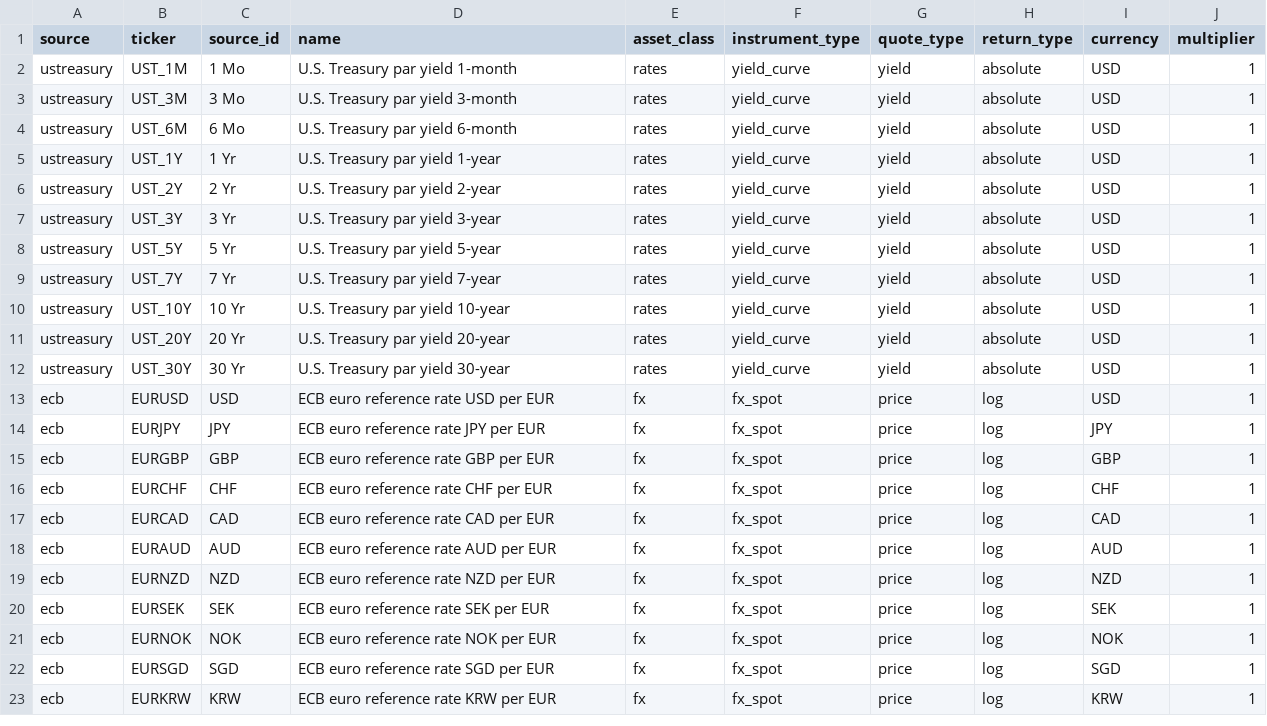
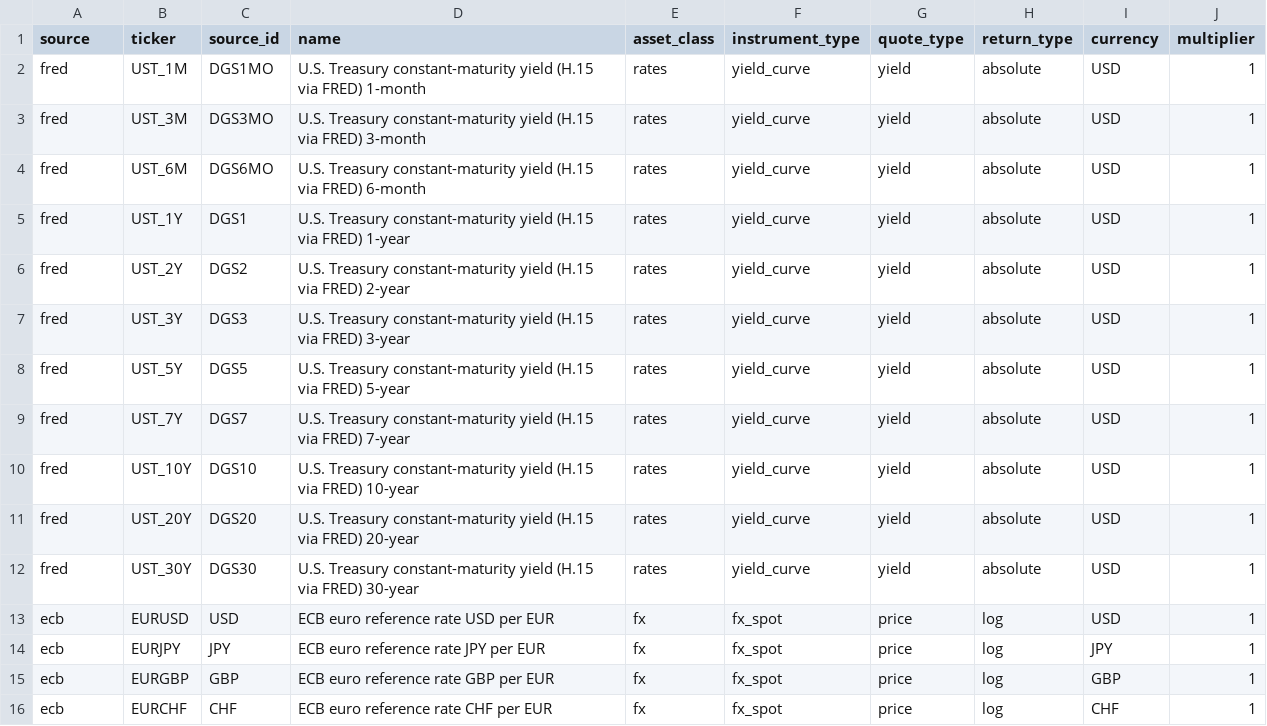
Before and after one commit to goldrootstock/risk-engine, a CSV file: config/universe.csv, drawn as a sheet; only a part is shown; the shorter side is filled out with more unchanged rows.

Commit message:
feat(etl): replace the Treasury CSV source with FRED; EIA key as header; redact URLs
Treasury yields now come from FRED (DGS1MO ... DGS30, Board of Governors H.15,
T+1). home.treasury.gov only answers browser-format User-Agents; a working
workaround was found but not adopted for a public repository. Data migration
0005 remaps the 11 rates instruments to source 'fred' keeping instrument_id,
so the 96,145 loaded rows stay attached; values matched FRED on every
overlapping date (0 mismatches). EIA key is sent as X-Api-Key (the response
still echoes it, so scrubbing stays); fetch_with_retry never puts a query
string into log lines or exception messages. Treasury source and fixture
removed; FRED fixture and tests added.

```diff
--- a/config/universe.csv
+++ b/config/universe.csv
@@ -1,13 +1,13 @@
 source,ticker,source_id,name,asset_class,instrument_type,quote_type,return_type,currency,multiplier
-ustreasury,UST_1M,1 Mo,U.S. Treasury par yield 1-month,rates,yield_curve,yield,absolute,USD,1
-ustreasury,UST_3M,3 Mo,U.S. Treasury par yield 3-month,rates,yield_curve,yield,absolute,USD,1
-ustreasury,UST_6M,6 Mo,U.S. Treasury par yield 6-month,rates,yield_curve,yield,absolute,USD,1
-ustreasury,UST_1Y,1 Yr,U.S. Treasury par yield 1-year,rates,yield_curve,yield,absolute,USD,1
-ustreasury,UST_2Y,2 Yr,U.S. Treasury par yield 2-year,rates,yield_curve,yield,absolute,USD,1
-ustreasury,UST_3Y,3 Yr,U.S. Treasury par yield 3-year,rates,yield_curve,yield,absolute,USD,1
-ustreasury,UST_5Y,5 Yr,U.S. Treasury par yield 5-year,rates,yield_curve,yield,absolute,USD,1
-ustreasury,UST_7Y,7 Yr,U.S. Treasury par yield 7-year,rates,yield_curve,yield,absolute,USD,1
-ustreasury,UST_10Y,10 Yr,U.S. Treasury par yield 10-year,rates,yield_curve,yield,absolute,USD,1
-ustreasury,UST_20Y,20 Yr,U.S. Treasury par yield 20-year,rates,yield_curve,yield,absolute,USD,1
-ustreasury,UST_30Y,30 Yr,U.S. Treasury par yield 30-year,rates,yield_curve,yield,absolute,USD,1
+fred,UST_1M,DGS1MO,U.S. Treasury constant-maturity yield (H.15 via FRED) 1-month,rates,yield_curve,yield,absolute,USD,1
+fred,UST_3M,DGS3MO,U.S. Treasury constant-maturity yield (H.15 via FRED) 3-month,rates,yield_curve,yield,absolute,USD,1
+fred,UST_6M,DGS6MO,U.S. Treasury constant-maturity yield (H.15 via FRED) 6-month,rates,yield_curve,yield,absolute,USD,1
+fred,UST_1Y,DGS1,U.S. Treasury constant-maturity yield (H.15 via FRED) 1-year,rates,yield_curve,yield,absolute,USD,1
+fred,UST_2Y,DGS2,U.S. Treasury constant-maturity yield (H.15 via FRED) 2-year,rates,yield_curve,yield,absolute,USD,1
+fred,UST_3Y,DGS3,U.S. Treasury constant-maturity yield (H.15 via FRED) 3-year,rates,yield_curve,yield,absolute,USD,1
+fred,UST_5Y,DGS5,U.S. Treasury constant-maturity yield (H.15 via FRED) 5-year,rates,yield_curve,yield,absolute,USD,1
+fred,UST_7Y,DGS7,U.S. Treasury constant-maturity yield (H.15 via FRED) 7-year,rates,yield_curve,yield,absolute,USD,1
+fred,UST_10Y,DGS10,U.S. Treasury constant-maturity yield (H.15 via FRED) 10-year,rates,yield_curve,yield,absolute,USD,1
+fred,UST_20Y,DGS20,U.S. Treasury constant-maturity yield (H.15 via FRED) 20-year,rates,yield_curve,yield,absolute,USD,1
+fred,UST_30Y,DGS30,U.S. Treasury constant-maturity yield (H.15 via FRED) 30-year,rates,yield_curve,yield,absolute,USD,1
 ecb,EURUSD,USD,ECB euro reference rate USD per EUR,fx,fx_spot,price,log,USD,1
```
Also changed, not shown: 19 other files.
